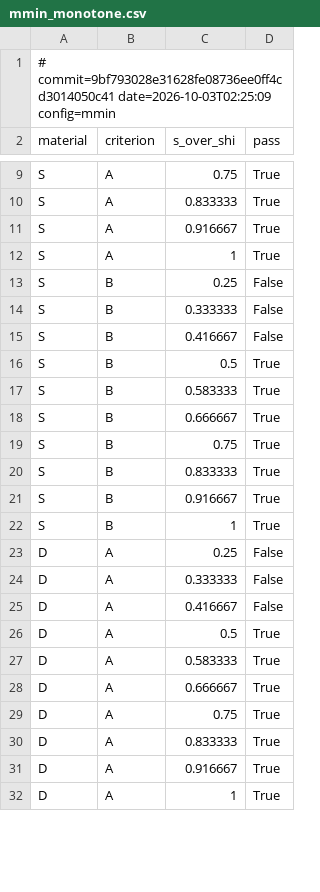
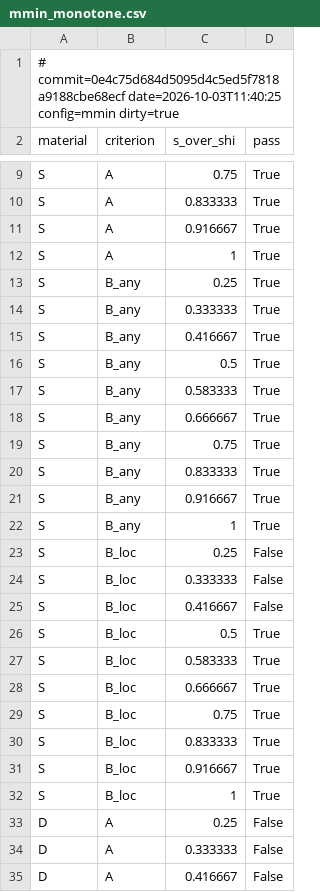
Before and after one commit to Tavi681/PoliPhysics, a CSV file: Tema 2/paper_results/mmin_monotone.csv, drawn as a sheet; only a part is shown, gaps mark what is left out; the shorter side is filled out with more unchanged rows; the diff covers the shown part only.

```diff
--- a/Tema 2/paper_results/mmin_monotone.csv
+++ b/Tema 2/paper_results/mmin_monotone.csv
@@ -1,2 +1,2 @@
-# commit=9bf793028e31628fe08736ee0ff4cd3014050c41 date=2026-10-03T02:25:09 config=mmin
+# commit=0e4c75d684d5095d4c5ed5f7818a9188cbe68ecf date=2026-10-03T11:40:25 config=mmin dirty=true
 material,criterion,s_over_shi,pass
@@ -12,12 +12,22 @@ S,A,0.916667,True
 S,A,1,True
-S,B,0.25,False
-S,B,0.333333,False
-S,B,0.416667,False
-S,B,0.5,True
-S,B,0.583333,True
-S,B,0.666667,True
-S,B,0.75,True
-S,B,0.833333,True
-S,B,0.916667,True
-S,B,1,True
+S,B_any,0.25,True
+S,B_any,0.333333,True
+S,B_any,0.416667,True
+S,B_any,0.5,True
+S,B_any,0.583333,True
+S,B_any,0.666667,True
+S,B_any,0.75,True
+S,B_any,0.833333,True
+S,B_any,0.916667,True
+S,B_any,1,True
+S,B_loc,0.25,False
+S,B_loc,0.333333,False
+S,B_loc,0.416667,False
+S,B_loc,0.5,True
+S,B_loc,0.583333,True
+S,B_loc,0.666667,True
+S,B_loc,0.75,True
+S,B_loc,0.833333,True
+S,B_loc,0.916667,True
+S,B_loc,1,True
 D,A,0.25,False
```
Also changed, not shown: 10 added rows and 10 edited cells elsewhere in this file, Tema 2/paper_results/fig_phase_maps/segments_phase_D.csv, Tema 2/paper_results/fig_phase_maps/segments_phase_S.csv, 16 other files.
